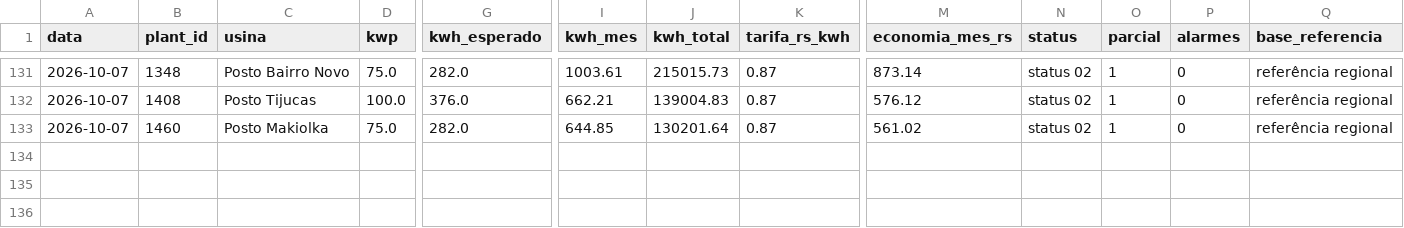
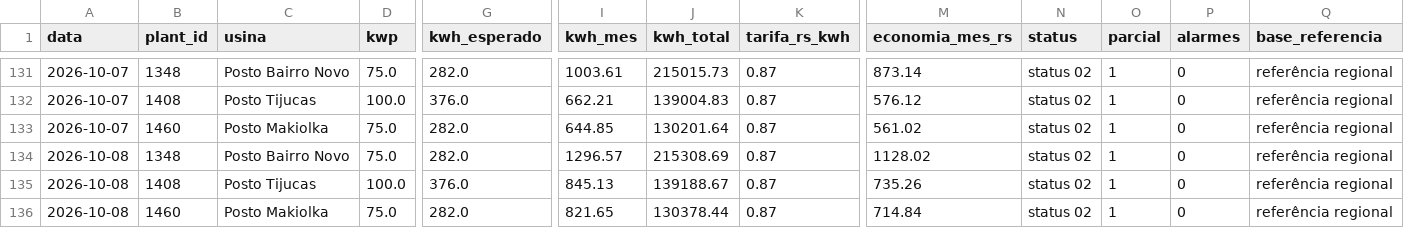
Before and after one commit to gabriiwa/Placas-Solares-Relatrios, a CSV file: dados/historico.csv, drawn as a sheet; only a part is shown, gaps mark what is left out; rows hold the shown columns only; the diff names each change by its address in the sheet, - before the commit and + after, or states it on an @@ line.

```diff
--- a/dados/historico.csv
+++ b/dados/historico.csv
+row 134: 2026-10-08 | 1348 | Posto Bairro Novo | 75.0 | 282.0 | 1296.57 | 215308.69 | 0.87 | 1128.02 | status 02 | 1 | 0 | referência regional
+row 135: 2026-10-08 | 1408 | Posto Tijucas | 100.0 | 376.0 | 845.13 | 139188.67 | 0.87 | 735.26 | status 02 | 1 | 0 | referência regional
+row 136: 2026-10-08 | 1460 | Posto Makiolka | 75.0 | 282.0 | 821.65 | 130378.44 | 0.87 | 714.84 | status 02 | 1 | 0 | referência regional
```
Also changed, not shown: dados/historico_usinas.csv.
